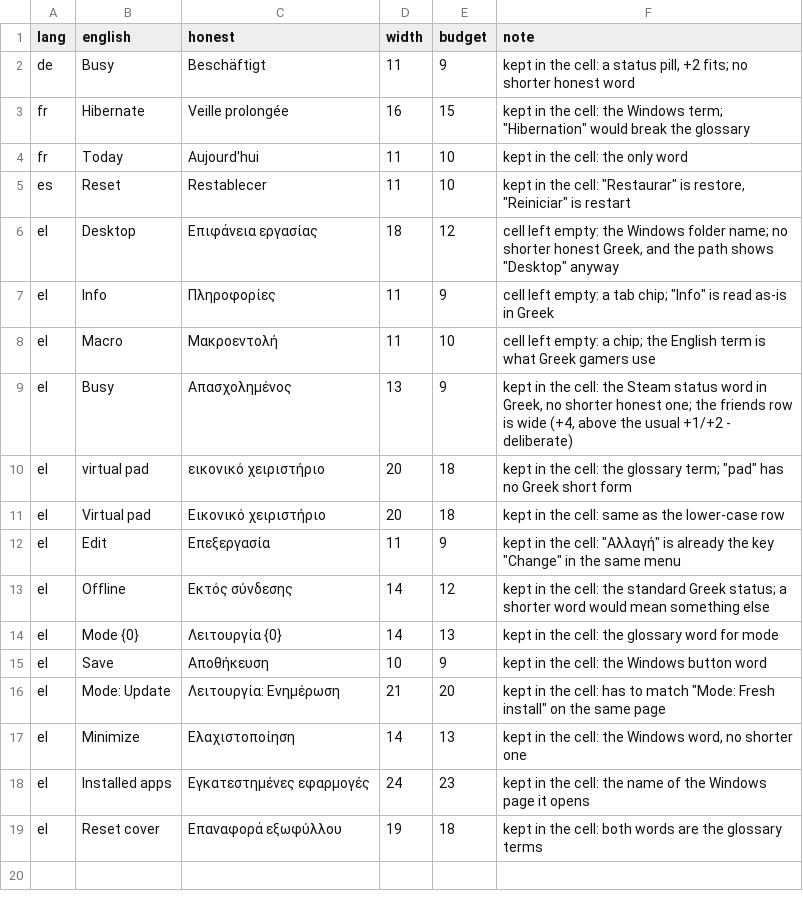
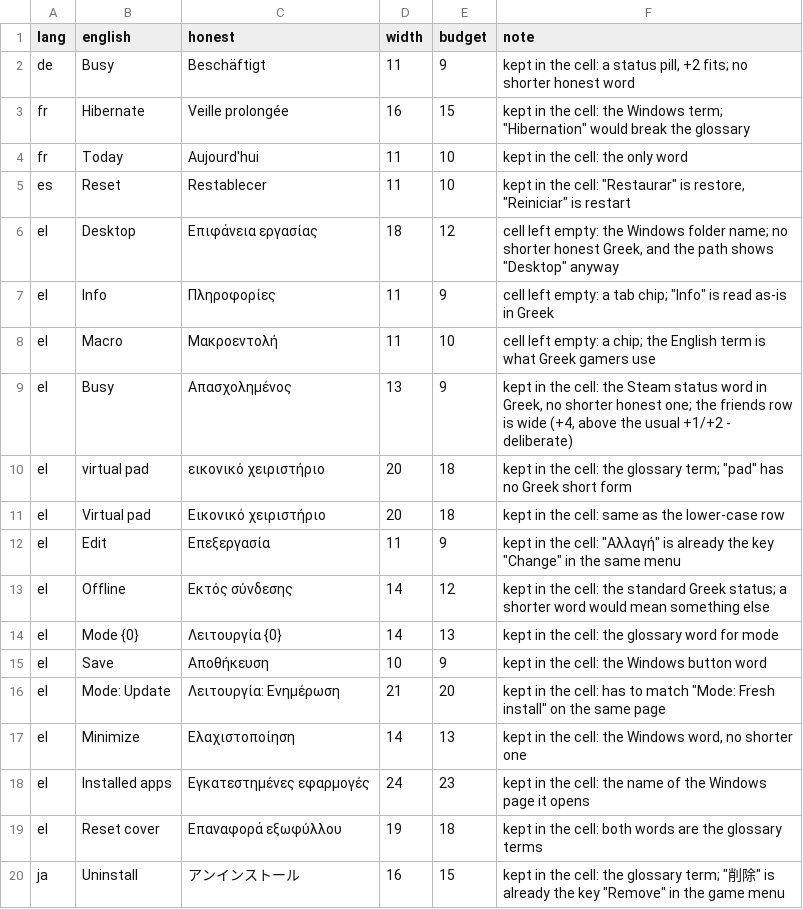
Before and after one commit to JingboQing/ClawTweaksCenter, a TSV file: Tools/i18n/left-in-english.tsv, drawn as a sheet.

Commit message:
i18n P2.3: Japanese column (852 of 858), width pass included
The six empty cells are units and product labels: Windows Update, Nightly,
'{0} MHz', '{0} Hz' and the two '{0} fps' formats.

CJK counts double against the width budget, so several strings were shortened to
the noun form Japanese UI uses anyway ('Install timed out.' -> no trailing verb,
'installed' -> a shorter compound). 'Uninstall' is the one cell kept over budget:
the glossary term is the only honest word, and the short alternative is already
the key 'Remove' in the game menu.

loc_lint.py --lang ja: 0 errors, 0 over width. loc_build.py --check passes,
dotnet build -c Release clean.

```diff
--- a/Tools/i18n/left-in-english.tsv
+++ b/Tools/i18n/left-in-english.tsv
@@ -19 +19,2 @@ el	Installed apps	Εγκατεστημένες εφαρμογές	24	23	kept in
 el	Reset cover	Επαναφορά εξωφύλλου	19	18	kept in the cell: both words are the glossary terms
+ja	Uninstall	アンインストール	16	15	kept in the cell: the glossary term; "削除" is already the key "Remove" in the game menu
```
Also changed, not shown: 3 other files.
